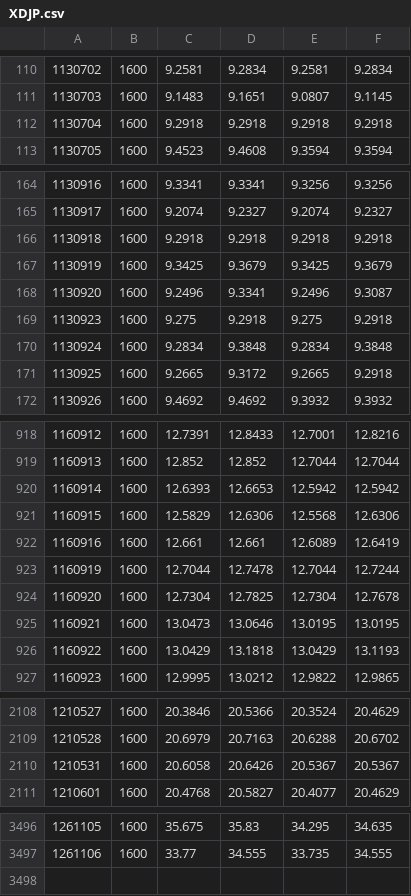
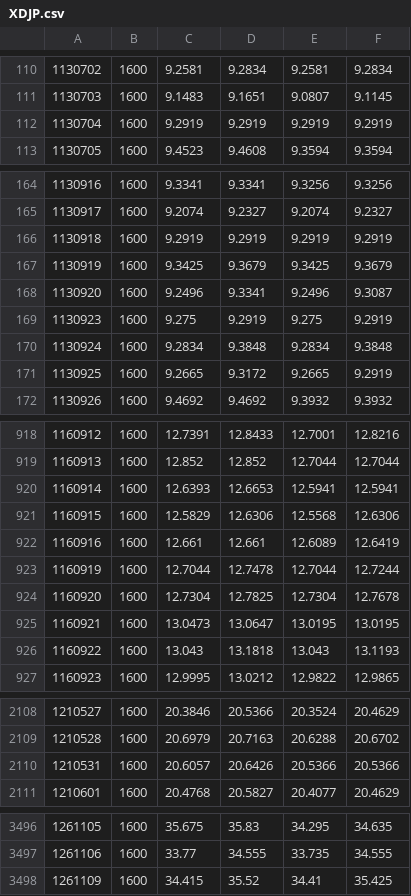
Before and after one commit to Vallentinn/quotes, a CSV file: quotes/XDJP.csv, drawn as a sheet; only a part is shown, gaps mark what is left out; the diff covers the shown part only.

```diff
--- a/quotes/XDJP.csv
+++ b/quotes/XDJP.csv
@@ -111,3 +111,3 @@
 1130703,1600,9.1483,9.1651,9.0807,9.1145
-1130704,1600,9.2918,9.2918,9.2918,9.2918
+1130704,1600,9.2919,9.2919,9.2919,9.2919
 1130705,1600,9.4523,9.4608,9.3594,9.3594
@@ -165,8 +165,8 @@
 1130917,1600,9.2074,9.2327,9.2074,9.2327
-1130918,1600,9.2918,9.2918,9.2918,9.2918
+1130918,1600,9.2919,9.2919,9.2919,9.2919
 1130919,1600,9.3425,9.3679,9.3425,9.3679
 1130920,1600,9.2496,9.3341,9.2496,9.3087
-1130923,1600,9.275,9.2918,9.275,9.2918
+1130923,1600,9.275,9.2919,9.275,9.2919
 1130924,1600,9.2834,9.3848,9.2834,9.3848
-1130925,1600,9.2665,9.3172,9.2665,9.2918
+1130925,1600,9.2665,9.3172,9.2665,9.2919
 1130926,1600,9.4692,9.4692,9.3932,9.3932
@@ -919,3 +919,3 @@
 1160913,1600,12.852,12.852,12.7044,12.7044
-1160914,1600,12.6393,12.6653,12.5942,12.5942
+1160914,1600,12.6393,12.6653,12.5941,12.5941
 1160915,1600,12.5829,12.6306,12.5568,12.6306
@@ -924,4 +924,4 @@
 1160920,1600,12.7304,12.7825,12.7304,12.7678
-1160921,1600,13.0473,13.0646,13.0195,13.0195
-1160922,1600,13.0429,13.1818,13.0429,13.1193
+1160921,1600,13.0473,13.0647,13.0195,13.0195
+1160922,1600,13.043,13.1818,13.043,13.1193
 1160923,1600,12.9995,13.0212,12.9822,12.9865
@@ -2109,3 +2109,3 @@
 1210528,1600,20.6979,20.7163,20.6288,20.6702
-1210531,1600,20.6058,20.6426,20.5367,20.5367
+1210531,1600,20.6057,20.6426,20.5366,20.5366
 1210601,1600,20.4768,20.5827,20.4077,20.4629
@@ -3497 +3497,2 @@
 1261106,1600,33.77,34.555,33.735,34.555
+1261109,1600,34.415,35.52,34.41,35.425
```
Also changed, not shown: 155 edited cells elsewhere in this file, quotes/EGLN.csv, quotes/IEF.csv, 27 other files.
